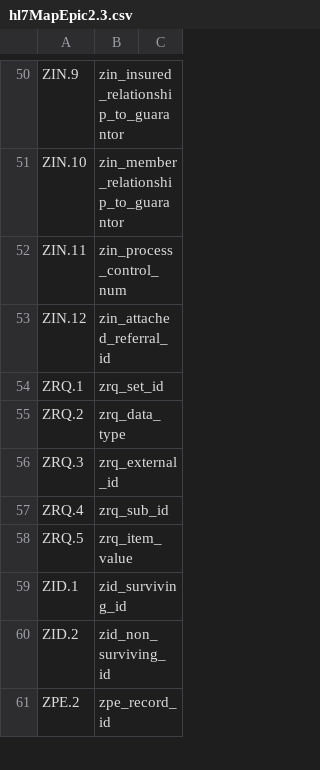
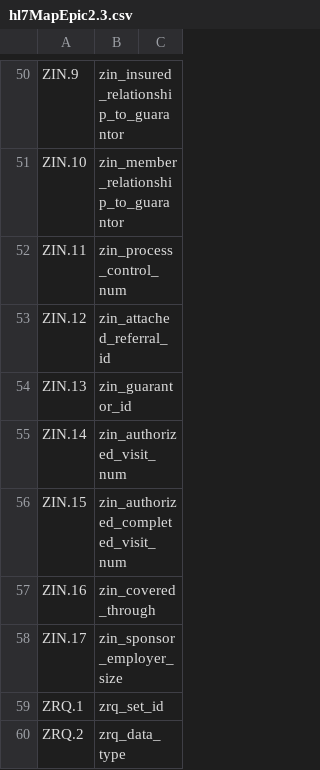
Before and after one commit to djonnadula/CDM-HL7, a CSV file: cdm-scripts/templates/hl7MapEpic2.3.csv, drawn as a sheet; only a part is shown, gaps mark what is left out; the shorter side is filled out with more unchanged rows.

```diff
--- a/cdm-scripts/templates/hl7MapEpic2.3.csv
+++ b/cdm-scripts/templates/hl7MapEpic2.3.csv
@@ -53,2 +53,7 @@ ZIN.11,zin_process_control_num,,
 ZIN.12,zin_attached_referral_id,,
+ZIN.13,zin_guarantor_id,,
+ZIN.14,zin_authorized_visit_num,,
+ZIN.15,zin_authorized_completed_visit_num,,
+ZIN.16,zin_covered_through,,
+ZIN.17,zin_sponsor_employer_size,,
 ZRQ.1,zrq_set_id,,
```
Also changed, not shown: 3 other files.
